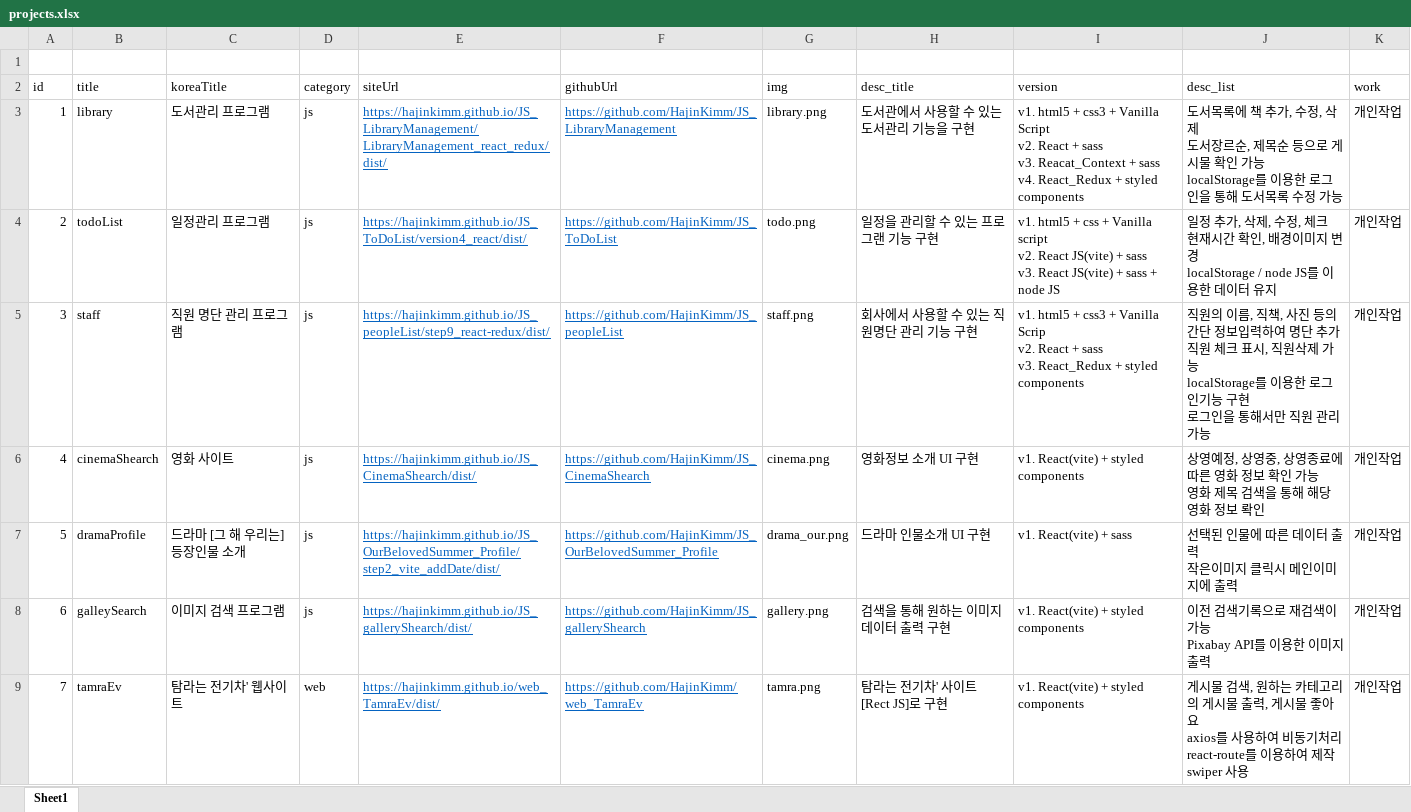
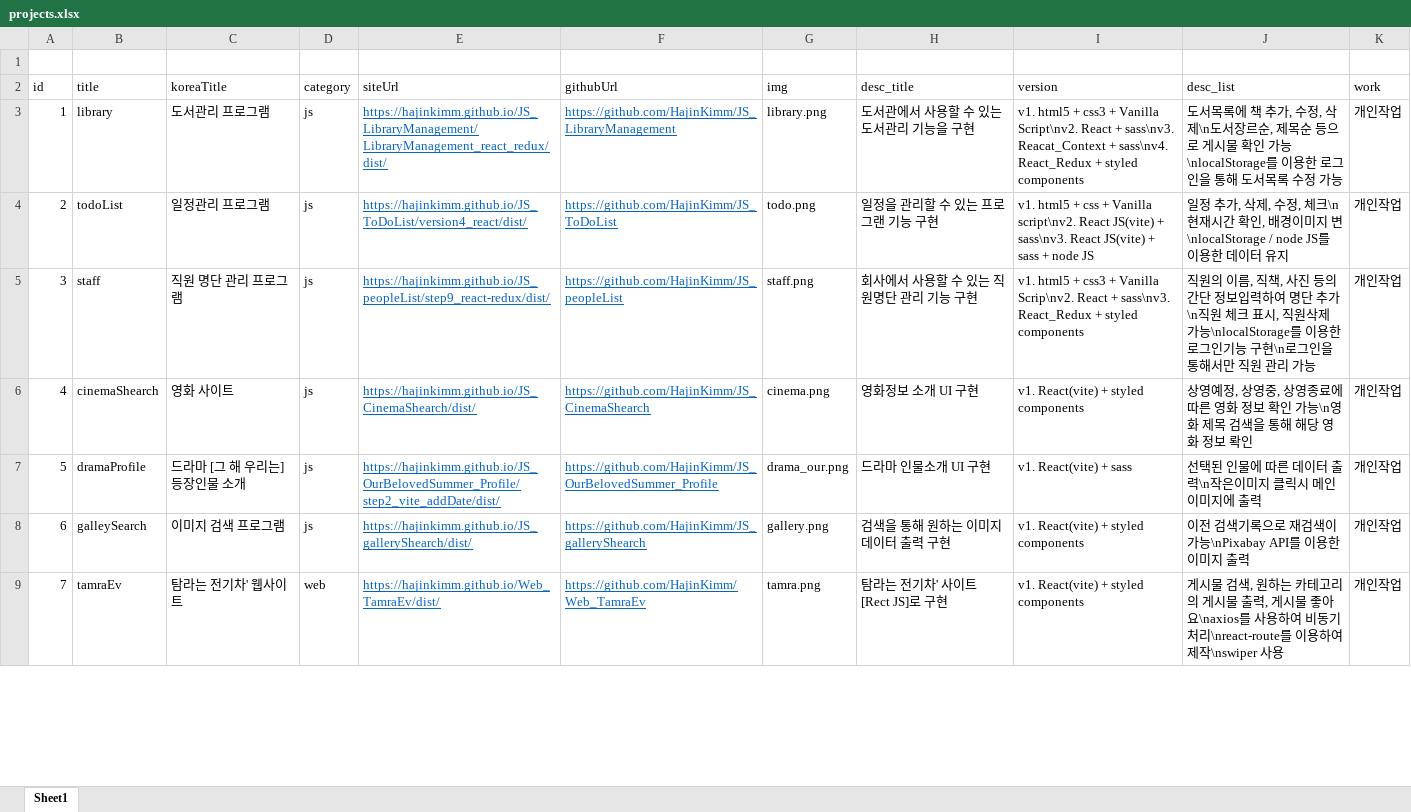
Before and after one commit to HajinKimm/portfolio, an Excel workbook: src/assets/api/projects.xlsx, sheet Sheet1, drawn as a sheet; only a part is shown; values as stored, in another font and other column widths than the file's, no borders; ↵ is a line break in a cell; the diff covers the shown part only; the diff names each change by its address in the sheet, - before the commit and + after, or states it on an @@ line.

Commit message:
project ADD

```diff
--- a/src/assets/api/projects.xlsx (sheet Sheet1)
+++ b/src/assets/api/projects.xlsx (sheet Sheet1)
-I3 (version): …+ Vanilla Script ↵ v2. React + sass ↵ v3. Reacat_Context + sass ↵ v4. React_Redux +…
+I3 (version): …+ Vanilla Script\nv2. React + sass\nv3. Reacat_Context + sass\nv4. React_Redux +…
-J3 (desc_list): …정, 삭제 ↵ 도서장르순, 제목순 등으로 게시물 확인 가능 ↵ localStorage를 이용…
+J3 (desc_list): …정, 삭제\n도서장르순, 제목순 등으로 게시물 확인 가능\nlocalStorage를 이용…
-I4 (version): …+ Vanilla script ↵ v2. React JS(vite) + sass ↵ v3. React JS(vite)…
+I4 (version): …+ Vanilla script\nv2. React JS(vite) + sass\nv3. React JS(vite)…
-J4 (desc_list): …정, 체크 ↵ 현재시간 확인, 배경이미지 변경 ↵ localStorage / node JS를…
+J4 (desc_list): …정, 체크\n현재시간 확인, 배경이미지 변\nlocalStorage / node JS를…
-I5 (version): …+ Vanilla Scrip ↵ v2. React + sass ↵ v3. React_Redux +…
+I5 (version): …+ Vanilla Scrip\nv2. React + sass\nv3. React_Redux +…
-J5 (desc_list): …단 추가 ↵ 직원 체크 표시, 직원삭제 가능 ↵ localStorage를 이용한 로그인기능 구현 ↵ 로그인을…
+J5 (desc_list): …단 추가\n직원 체크 표시, 직원삭제 가능\nlocalStorage를 이용한 로그인기능 구현\n로그인을…
-J6 (desc_list): …인 가능 ↵ 영화 제…
+J6 (desc_list): …인 가능\n영화 제…
-J7 (desc_list): 선택된 인물에 따른 데이터 출력 ↵ 작은이미지 클릭시 메인이미지에 출력
+J7 (desc_list): 선택된 인물에 따른 데이터 출력\n작은이미지 클릭시 메인이미지에 출력
-J8 (desc_list): 이전 검색기록으로 재검색이 가능 ↵ Pixabay API를 이용한 이미지 출력
+J8 (desc_list): 이전 검색기록으로 재검색이 가능\nPixabay API를 이용한 이미지 출력
-E9 (siteUrl): https://hajinkimm.github.io/web_TamraEv/dist/
+E9 (siteUrl): https://hajinkimm.github.io/Web_TamraEv/dist/
-F9 (githubUrl): https://github.com/HajinKimm/web_TamraEv
+F9 (githubUrl): https://github.com/HajinKimm/Web_TamraEv
-J9 (desc_list): …좋아요 ↵ axios를 사용하여 비동기처리 ↵ react-route를 이용하여 제작 ↵ swiper 사용
+J9 (desc_list): …좋아요\naxios를 사용하여 비동기처리\nreact-route를 이용하여 제작\nswiper 사용
```
Also changed, not shown: 1 added row, 14 edited cells and cell formats elsewhere in this sheet, 7 other files.
